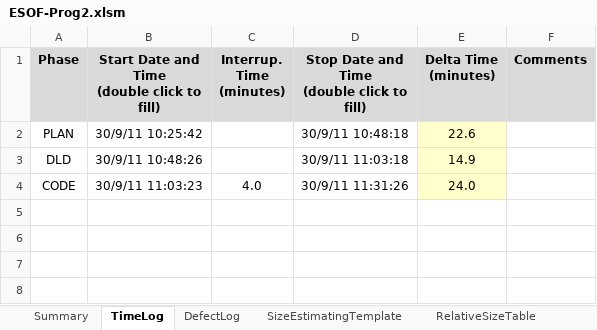
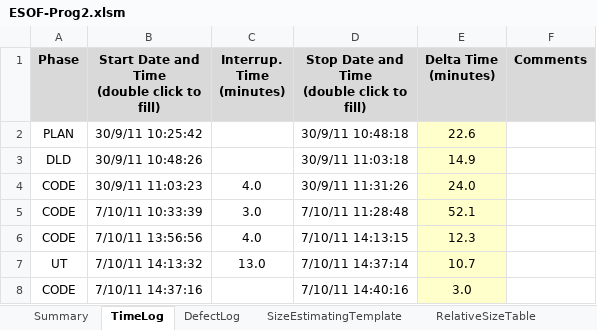
Before and after one commit to ciberwizz/Esof, an Excel workbook: ESOF-Prog2/ESOF-Prog2.xlsm, sheet TimeLog, drawn as a sheet; values as stored, in another font and other column widths than the file's, no borders; the diff names each change by its address in the sheet, - before the commit and + after, or states it on an @@ line.

Commit message:
Excel

```diff
--- a/ESOF-Prog2/ESOF-Prog2.xlsm (sheet TimeLog)
+++ b/ESOF-Prog2/ESOF-Prog2.xlsm (sheet TimeLog)
+row 5: CODE | 7/10/11 10:33:39 | 3.0 | 7/10/11 11:28:48 | 52.1
+row 6: CODE | 7/10/11 13:56:56 | 4.0 | 7/10/11 14:13:15 | 12.3
+row 7: UT | 7/10/11 14:13:32 | 13.0 | 7/10/11 14:37:14 | 10.7
+row 8: CODE | 7/10/11 14:37:16 |  | 7/10/11 14:40:16 | 3.0
```
Also changed, not shown: sheet Summary.
